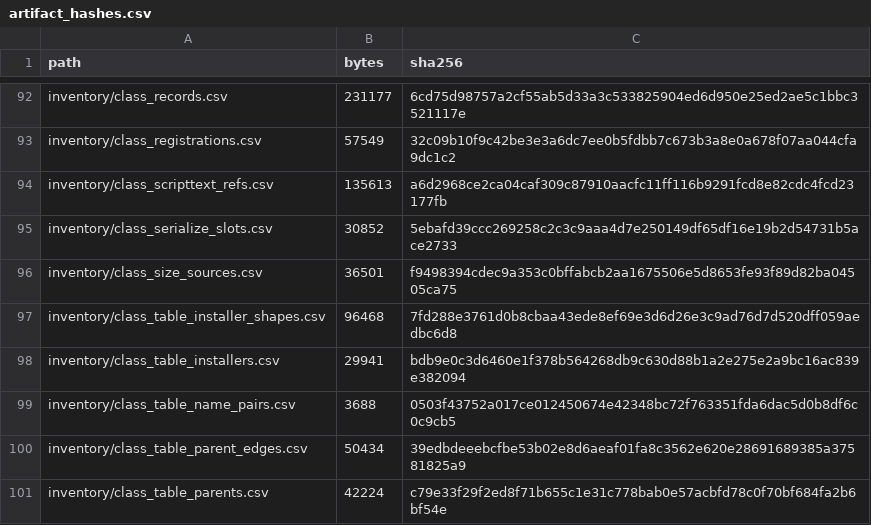
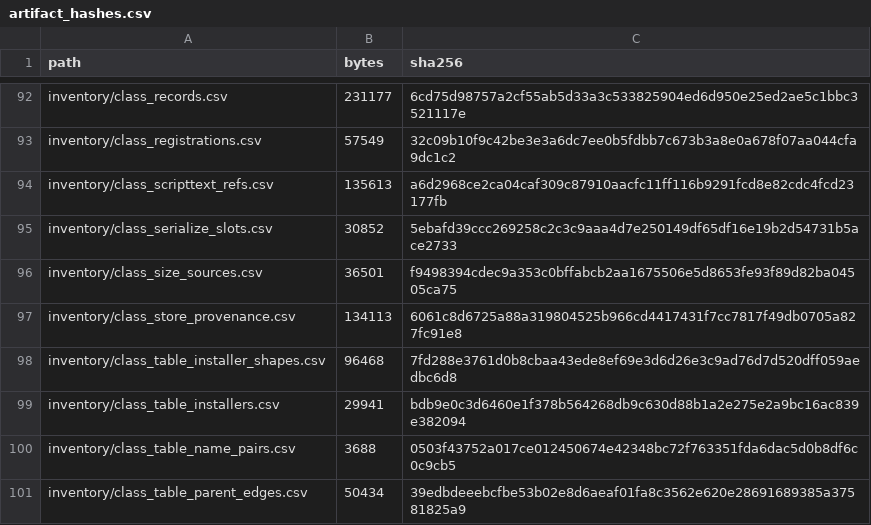
Before and after one commit to jkoehler11/stargate-alliance-decomp, a CSV file: inventory/artifact_hashes.csv, drawn as a sheet; only a part is shown, gaps mark what is left out; the shorter side is filled out with more unchanged rows; the diff names each change by its address in the sheet, - before the commit and + after, or states it on an @@ line.

Commit message:
class registration: read the pointer every table store goes through
tools/class-store-provenance.py resolves two things per store over all 724 tables -- the base register
inside the storing body and the ecx every E8 into that body passes -- and partitions the population by
whose object the store writes. The twelve tables written only at [reg] are not a second array of the
owner object: five are a base level (the same tables class_table_parent_edges records as those classes'
parent_va), four the address of a caller member, one an allocation and two a mix. The twenty frame-only
tables resolve to a temporary the caller builds in place, and six second tables have their member offset
measured twice (the store displacement and the caller's lea) with 0 disagreements.

```diff
--- a/inventory/artifact_hashes.csv
+++ b/inventory/artifact_hashes.csv
+row 97: inventory/class_store_provenance.csv | 134113 | 6061c8d6725a88a319804525b966cd4417431f7cc7817f49db0705a827fc91e8
```
Also changed, not shown: 5 other files.
